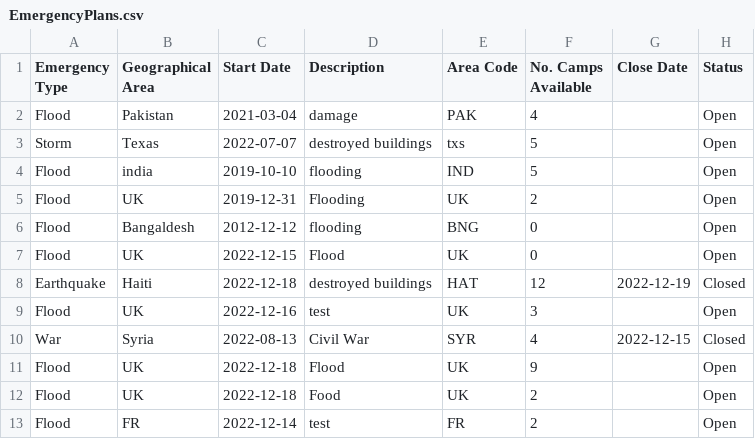
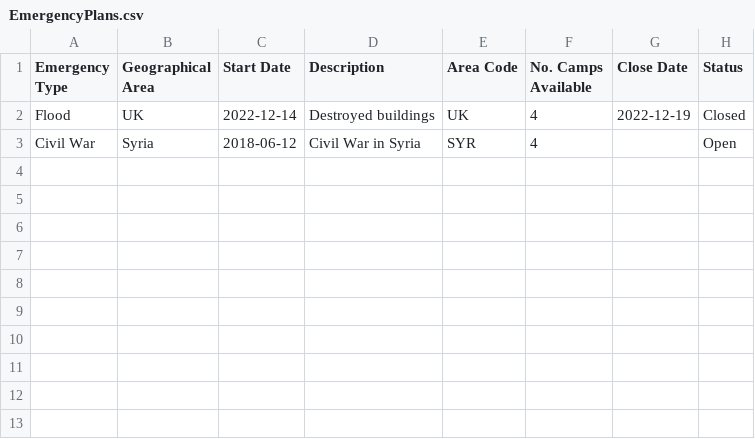
Before and after one commit to MinhazH99/introprogramming, a CSV file: EmergencyPlans.csv, drawn as a sheet.

```diff
--- a/EmergencyPlans.csv
+++ b/EmergencyPlans.csv
@@ -1,13 +1,3 @@
 Emergency Type,Geographical Area,Start Date,Description,Area Code,No. Camps Available,Close Date,Status
-Flood,Pakistan,2021-03-04,damage,PAK,4, ,Open
-Storm,Texas,2022-07-07,destroyed buildings,txs,5, ,Open
-Flood,india,2019-10-10,flooding,IND,5, ,Open
-Flood,UK,2019-12-31,Flooding,UK,2, ,Open
-Flood,Bangaldesh,2012-12-12,flooding,BNG,0, ,Open
-Flood,UK,2022-12-15,Flood,UK,0, ,Open
-Earthquake,Haiti,2022-12-18,destroyed buildings,HAT,12,2022-12-19,Closed
-Flood,UK,2022-12-16,test,UK,3, ,Open
-War,Syria,2022-08-13,Civil War,SYR,4,2022-12-15,Closed
-Flood,UK,2022-12-18,Flood,UK,9, ,Open
-Flood,UK,2022-12-18,Food,UK,2, ,Open
-Flood,FR,2022-12-14,test,FR,2, ,Open
+Flood,UK,2022-12-14,Destroyed buildings,UK,4,2022-12-19,Closed
+Civil War,Syria,2018-06-12,Civil War in Syria,SYR,4, ,Open
```
Also changed, not shown: CampDetails.csv, shifts.csv, 3 other files.
